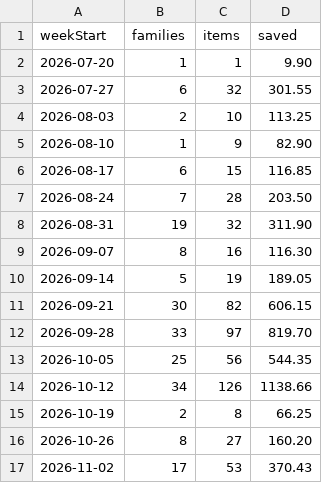
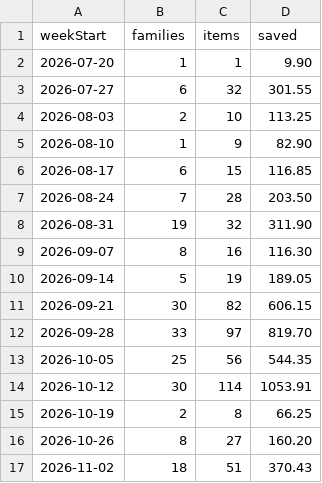
Before and after one commit to jakemorhill/cress-nottingham-dashboard, a CSV file: raw/weekly.csv, drawn as a sheet.

```diff
--- a/raw/weekly.csv
+++ b/raw/weekly.csv
@@ -13,5 +13,5 @@ weekStart,families,items,saved
 2026-10-05,25,56,544.35
-2026-10-12,34,126,1138.66
+2026-10-12,30,114,1053.91
 2026-10-19,2,8,66.25
 2026-10-26,8,27,160.20
-2026-11-02,17,53,370.43
+2026-11-02,18,51,370.43
```
Also changed, not shown: raw/headline.csv, raw/schools.csv, 1 other file.
